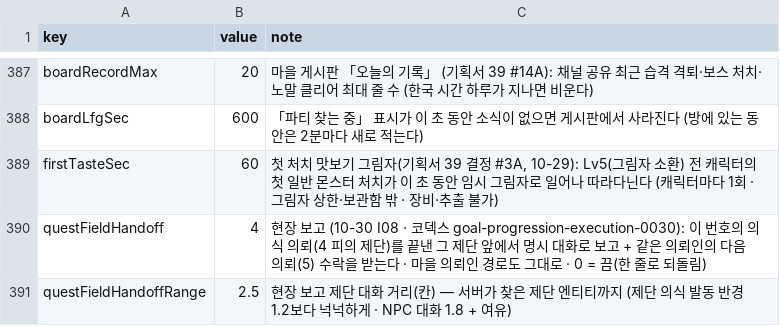
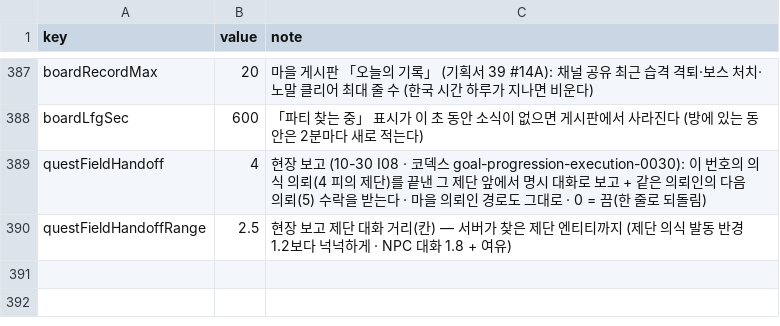
Before and after one commit to mogoshop/catch-and-keep, a CSV file: data/config.csv, drawn as a sheet; only a part is shown, gaps mark what is left out.

```diff
--- a/data/config.csv
+++ b/data/config.csv
@@ -388,3 +388,2 @@ boardRecordMax,20,"마을 게시판 「오늘의 기록」 (기획서 39 #14A):
 boardLfgSec,600,「파티 찾는 중」 표시가 이 초 동안 소식이 없으면 게시판에서 사라진다 (방에 있는 동안은 2분마다 새로 적는다)
-firstTasteSec,60,"첫 처치 맛보기 그림자(기획서 39 결정 #3A, 10-29): Lv5(그림자 소환) 전 캐릭터의 첫 일반 몬스터 처치가 이 초 동안 임시 그림자로 일어나 따라다닌다 (캐릭터마다 1회 · 그림자 상한·보관함 밖 · 장비·추출 불가)"
 questFieldHandoff,4,"현장 보고 (10-30 I08 · 코덱스 goal-progression-execution-0030): 이 번호의 의식 의뢰(4 피의 제단)를 끝낸 그 제단 앞에서 명시 대화로 보고 + 같은 의뢰인의 다음 의뢰(5) 수락을 받는다 · 마을 의뢰인 경로도 그대로 · 0 = 끔(한 줄로 되돌림)"
```
Also changed, not shown: 8 other files.
